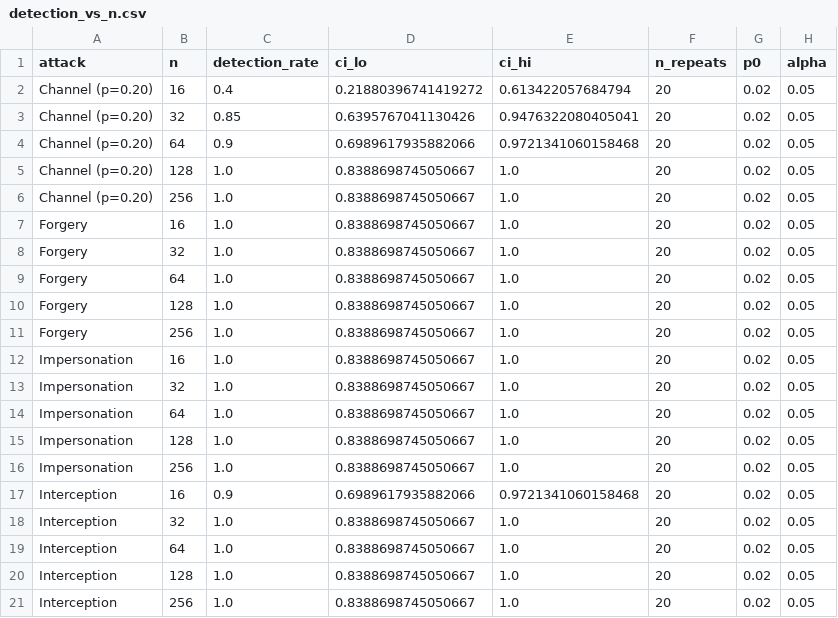
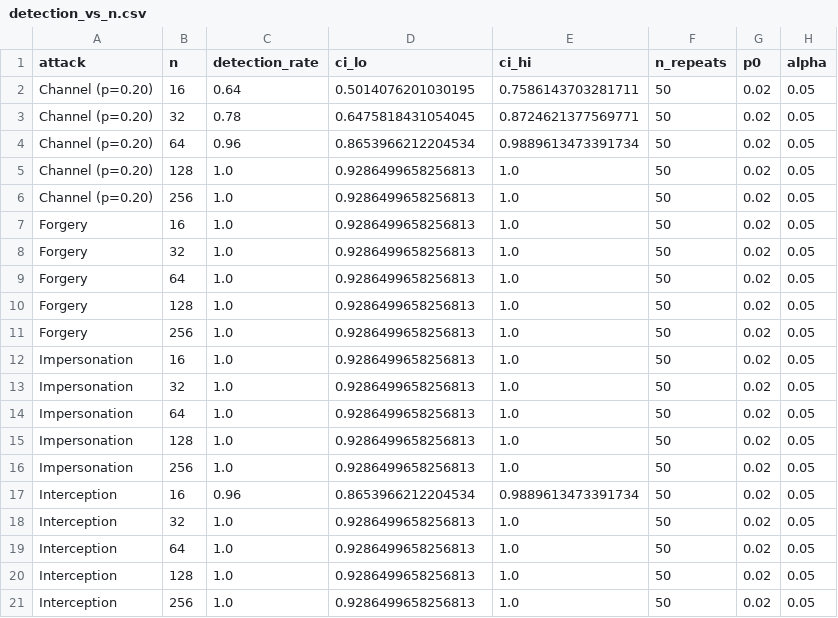
Before and after one commit to Naman-Vasudev/QKD, a CSV file: results/detection_vs_n.csv, drawn as a sheet.

```diff
--- a/results/detection_vs_n.csv
+++ b/results/detection_vs_n.csv
@@ -1,21 +1,21 @@
 attack,n,detection_rate,ci_lo,ci_hi,n_repeats,p0,alpha
-Channel (p=0.20),16,0.4,0.21880396741419272,0.613422057684794,20,0.02,0.05
-Channel (p=0.20),32,0.85,0.6395767041130426,0.9476322080405041,20,0.02,0.05
-Channel (p=0.20),64,0.9,0.6989617935882066,0.9721341060158468,20,0.02,0.05
-Channel (p=0.20),128,1.0,0.8388698745050667,1.0,20,0.02,0.05
-Channel (p=0.20),256,1.0,0.8388698745050667,1.0,20,0.02,0.05
-Forgery,16,1.0,0.8388698745050667,1.0,20,0.02,0.05
-Forgery,32,1.0,0.8388698745050667,1.0,20,0.02,0.05
-Forgery,64,1.0,0.8388698745050667,1.0,20,0.02,0.05
-Forgery,128,1.0,0.8388698745050667,1.0,20,0.02,0.05
-Forgery,256,1.0,0.8388698745050667,1.0,20,0.02,0.05
-Impersonation,16,1.0,0.8388698745050667,1.0,20,0.02,0.05
-Impersonation,32,1.0,0.8388698745050667,1.0,20,0.02,0.05
-Impersonation,64,1.0,0.8388698745050667,1.0,20,0.02,0.05
-Impersonation,128,1.0,0.8388698745050667,1.0,20,0.02,0.05
-Impersonation,256,1.0,0.8388698745050667,1.0,20,0.02,0.05
-Interception,16,0.9,0.6989617935882066,0.9721341060158468,20,0.02,0.05
-Interception,32,1.0,0.8388698745050667,1.0,20,0.02,0.05
-Interception,64,1.0,0.8388698745050667,1.0,20,0.02,0.05
-Interception,128,1.0,0.8388698745050667,1.0,20,0.02,0.05
-Interception,256,1.0,0.8388698745050667,1.0,20,0.02,0.05
+Channel (p=0.20),16,0.64,0.5014076201030195,0.7586143703281711,50,0.02,0.05
+Channel (p=0.20),32,0.78,0.6475818431054045,0.8724621377569771,50,0.02,0.05
+Channel (p=0.20),64,0.96,0.8653966212204534,0.9889613473391734,50,0.02,0.05
+Channel (p=0.20),128,1.0,0.9286499658256813,1.0,50,0.02,0.05
+Channel (p=0.20),256,1.0,0.9286499658256813,1.0,50,0.02,0.05
+Forgery,16,1.0,0.9286499658256813,1.0,50,0.02,0.05
+Forgery,32,1.0,0.9286499658256813,1.0,50,0.02,0.05
+Forgery,64,1.0,0.9286499658256813,1.0,50,0.02,0.05
+Forgery,128,1.0,0.9286499658256813,1.0,50,0.02,0.05
+Forgery,256,1.0,0.9286499658256813,1.0,50,0.02,0.05
+Impersonation,16,1.0,0.9286499658256813,1.0,50,0.02,0.05
+Impersonation,32,1.0,0.9286499658256813,1.0,50,0.02,0.05
+Impersonation,64,1.0,0.9286499658256813,1.0,50,0.02,0.05
+Impersonation,128,1.0,0.9286499658256813,1.0,50,0.02,0.05
+Impersonation,256,1.0,0.9286499658256813,1.0,50,0.02,0.05
+Interception,16,0.96,0.8653966212204534,0.9889613473391734,50,0.02,0.05
+Interception,32,1.0,0.9286499658256813,1.0,50,0.02,0.05
+Interception,64,1.0,0.9286499658256813,1.0,50,0.02,0.05
+Interception,128,1.0,0.9286499658256813,1.0,50,0.02,0.05
+Interception,256,1.0,0.9286499658256813,1.0,50,0.02,0.05
```
Also changed, not shown: results/detection_vs_attack_strength.csv, results/error_rate_vs_noise.csv, 14 other files.
